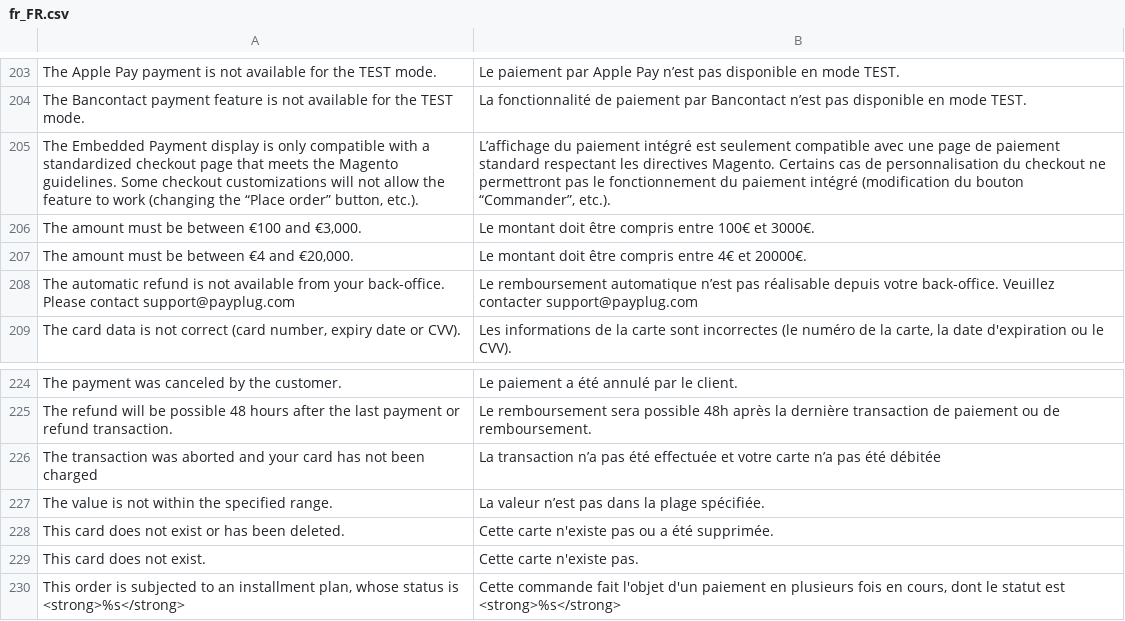
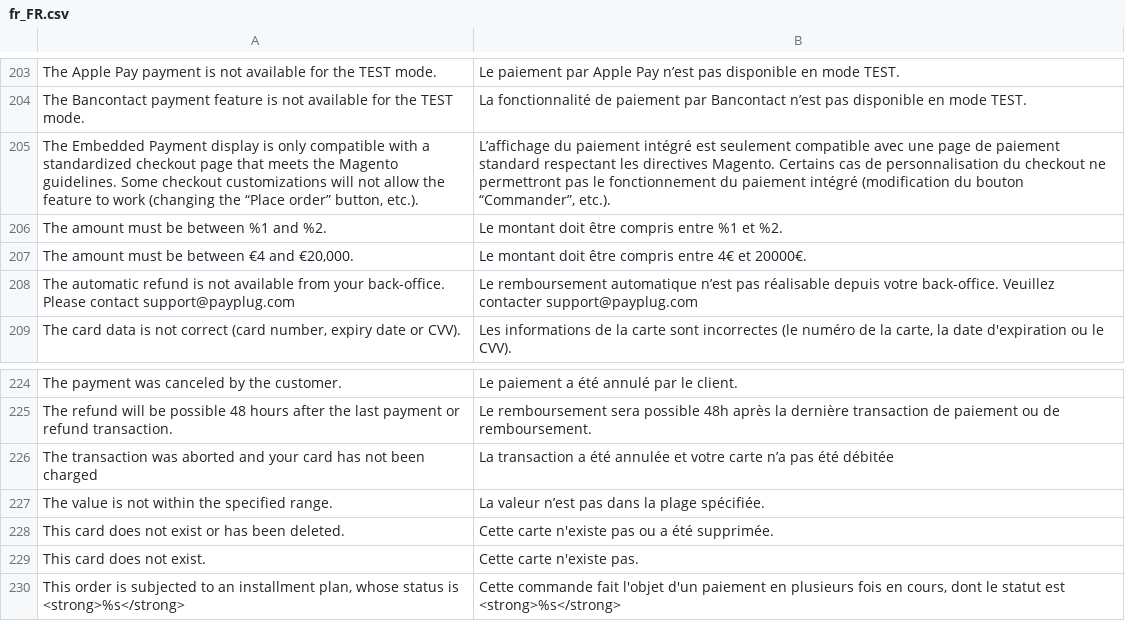
Before and after one commit to payplug/payplug-magento2, a CSV file: i18n/fr_FR.csv, drawn as a sheet; only a part is shown, gaps mark what is left out.

```diff
--- a/i18n/fr_FR.csv
+++ b/i18n/fr_FR.csv
@@ -205,3 +205,3 @@
 "The Embedded Payment display is only compatible with a standardized checkout page that meets the Magento guidelines. Some checkout customizations will not allow the feature to work (changing the “Place order” button, etc.).","L’affichage du paiement intégré est seulement compatible avec une page de paiement standard respectant les directives Magento. Certains cas de personnalisation du checkout ne permettront pas le fonctionnement du paiement intégré (modification du bouton “Commander”, etc.)."
-"The amount must be between €100 and €3,000.","Le montant doit être compris entre 100€ et 3000€."
+"The amount must be between %1 and %2.","Le montant doit être compris entre %1 et %2."
 "The amount must be between €4 and €20,000.","Le montant doit être compris entre 4€ et 20000€."
@@ -225,3 +225,3 @@
 "The refund will be possible 48 hours after the last payment or refund transaction.","Le remboursement sera possible 48h après la dernière transaction de paiement ou de remboursement."
-"The transaction was aborted and your card has not been charged","La transaction n’a pas été effectuée et votre carte n’a pas été débitée"
+"The transaction was aborted and your card has not been charged","La transaction a été annulée et votre carte n’a pas été débitée"
 "The value is not within the specified range.","La valeur n’est pas dans la plage spécifiée."
```
Also changed, not shown: i18n/en_US.csv, i18n/es_ES.csv, 26 other files.
